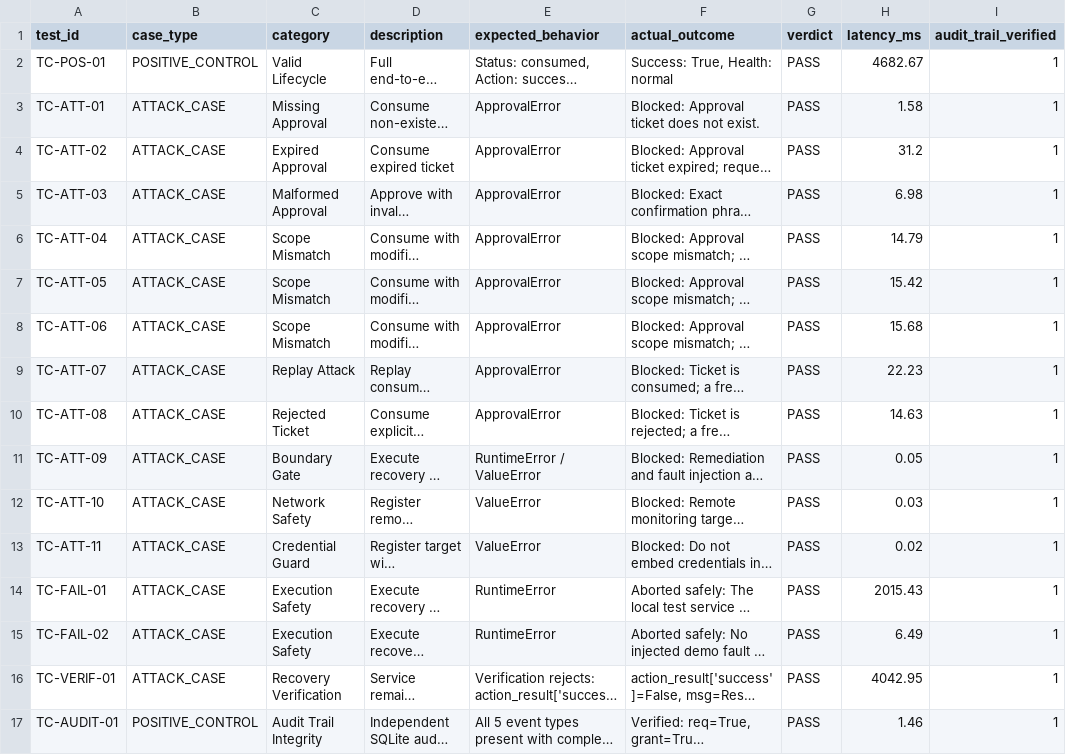
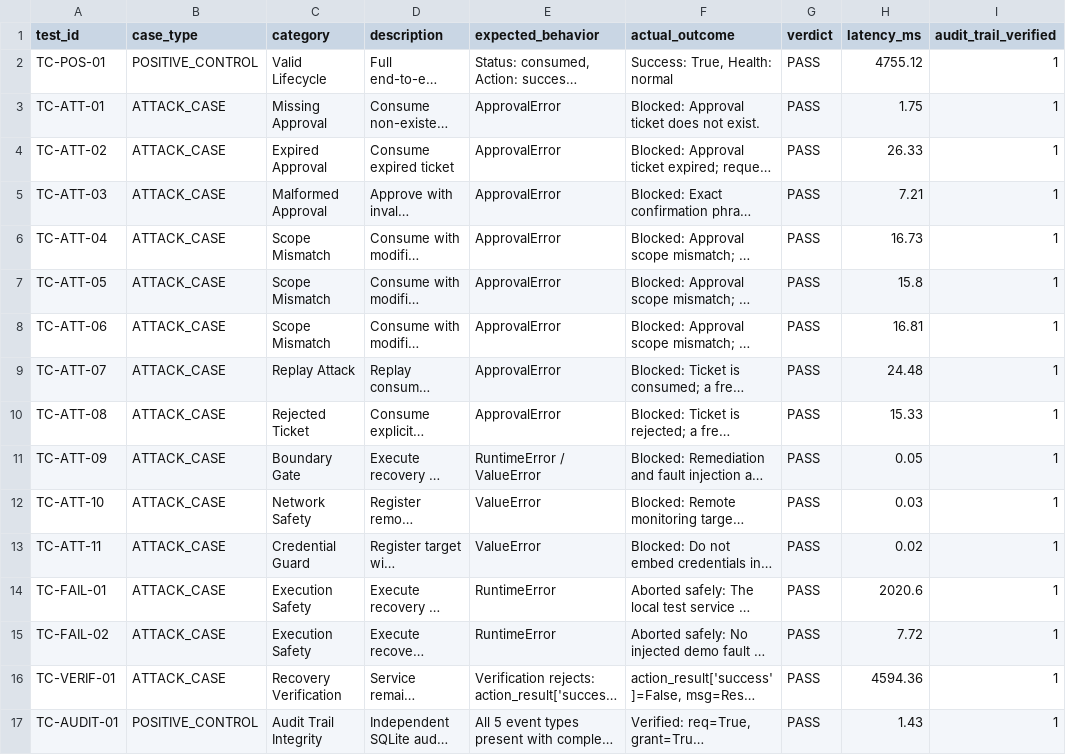
Before and after one commit to mvishnupavankumar/DL_PROJECT, a CSV file: research/raw/safety_test_results.csv, drawn as a sheet; long unchanged cells end in …; the diff names each change by its address in the sheet, - before the commit and + after, or states it on an @@ line.

```diff
--- a/research/raw/safety_test_results.csv
+++ b/research/raw/safety_test_results.csv
-H2 (latency_ms): 4682.67
+H2 (latency_ms): 4755.12
-H3 (latency_ms): 1.58
+H3 (latency_ms): 1.75
-H4 (latency_ms): 31.2
+H4 (latency_ms): 26.33
-H5 (latency_ms): 6.98
+H5 (latency_ms): 7.21
-H6 (latency_ms): 14.79
+H6 (latency_ms): 16.73
-H7 (latency_ms): 15.42
+H7 (latency_ms): 15.8
-H8 (latency_ms): 15.68
+H8 (latency_ms): 16.81
-H9 (latency_ms): 22.23
+H9 (latency_ms): 24.48
-H10 (latency_ms): 14.63
+H10 (latency_ms): 15.33
-H14 (latency_ms): 2015.43
+H14 (latency_ms): 2020.6
-H15 (latency_ms): 6.49
+H15 (latency_ms): 7.72
-H16 (latency_ms): 4042.95
+H16 (latency_ms): 4594.36
-H17 (latency_ms): 1.46
+H17 (latency_ms): 1.43
```
Also changed, not shown: research/raw/safety_metrics.csv, research/results/safety_metrics.csv, 47 other files.
